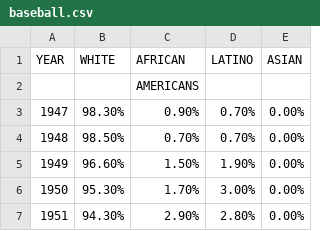
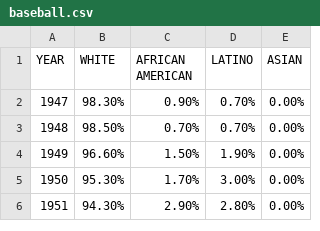
Before and after one commit to JDang323/dv5900-portfolio, a CSV file: baseball.csv, drawn as a sheet; only a part is shown.

Commit message:
Update baseball.csv

```diff
--- a/baseball.csv
+++ b/baseball.csv
@@ -1,3 +1,2 @@
-YEAR,WHITE,AFRICAN,LATINO,ASIAN
-,,AMERICANS,,
+YEAR,WHITE,AFRICAN AMERICAN,LATINO,ASIAN
 1947,98.30%,0.90%,0.70%,0.00%
```
